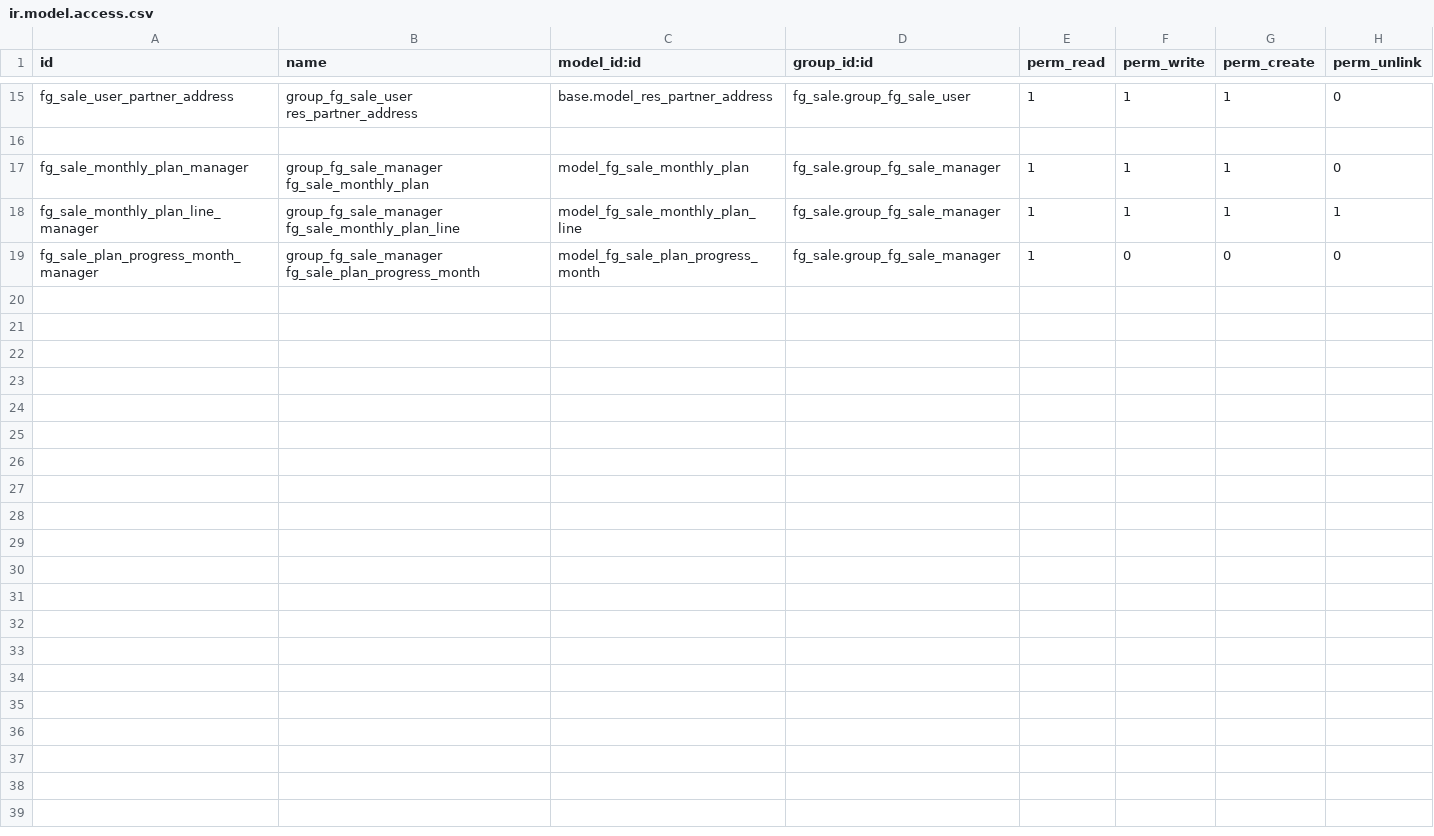
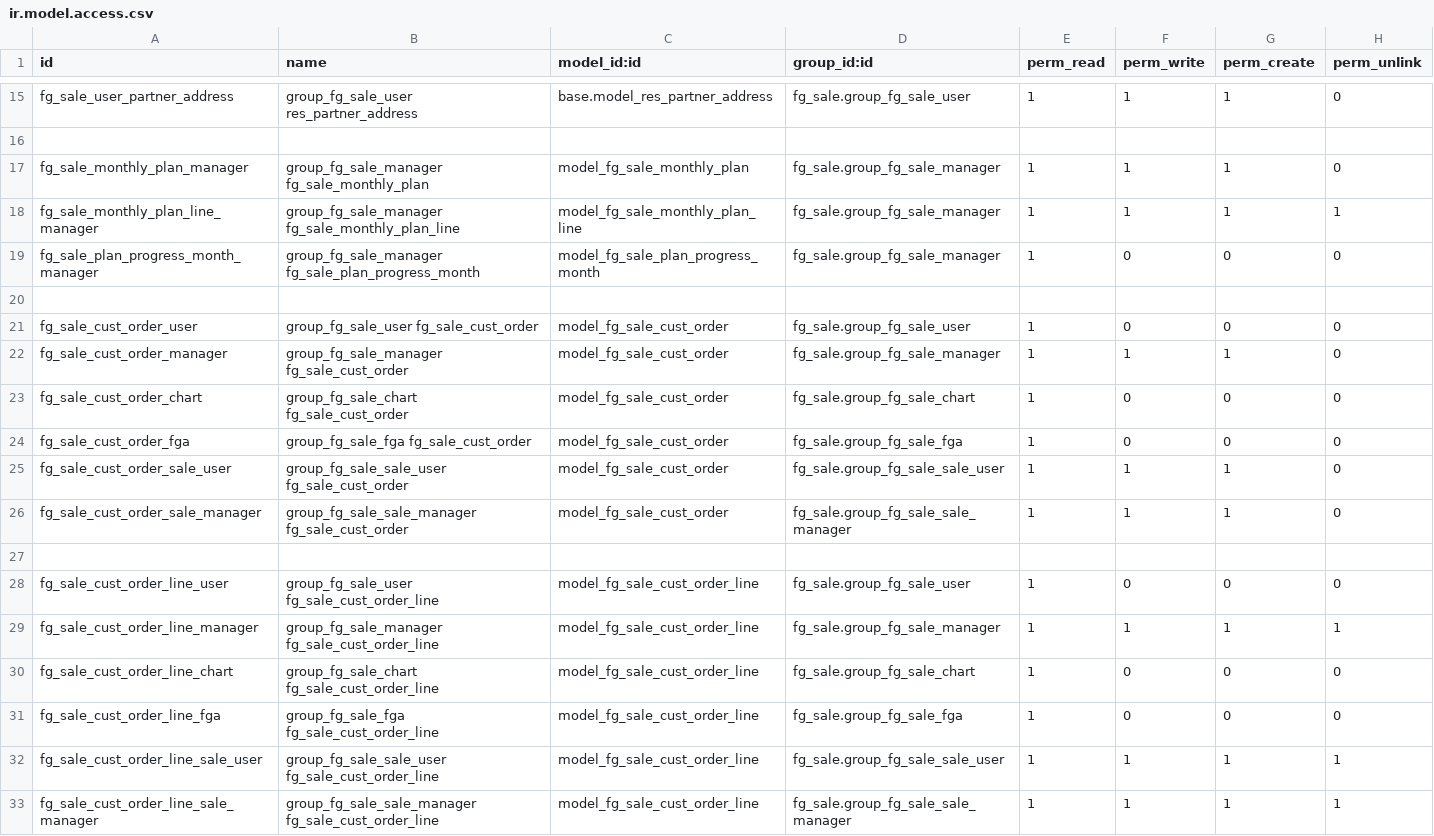
Before and after one commit to Johnzero/erp, a CSV file: openerp/addons/fg_sale/security/ir.model.access.csv, drawn as a sheet; only a part is shown, gaps mark what is left out.

Commit message:
get cust.order work.

```diff
--- a/openerp/addons/fg_sale/security/ir.model.access.csv
+++ b/openerp/addons/fg_sale/security/ir.model.access.csv
@@ -19 +19,15 @@
 "fg_sale_plan_progress_month_manager","group_fg_sale_manager fg_sale_plan_progress_month","model_fg_sale_plan_progress_month","fg_sale.group_fg_sale_manager",1,0,0,0
+
+"fg_sale_cust_order_user","group_fg_sale_user fg_sale_cust_order","model_fg_sale_cust_order","fg_sale.group_fg_sale_user",1,0,0,0
+"fg_sale_cust_order_manager","group_fg_sale_manager fg_sale_cust_order","model_fg_sale_cust_order","fg_sale.group_fg_sale_manager",1,1,1,0
+"fg_sale_cust_order_chart","group_fg_sale_chart fg_sale_cust_order","model_fg_sale_cust_order","fg_sale.group_fg_sale_chart",1,0,0,0
+"fg_sale_cust_order_fga","group_fg_sale_fga fg_sale_cust_order","model_fg_sale_cust_order","fg_sale.group_fg_sale_fga",1,0,0,0
+"fg_sale_cust_order_sale_user","group_fg_sale_sale_user fg_sale_cust_order","model_fg_sale_cust_order","fg_sale.group_fg_sale_sale_user",1,1,1,0
+"fg_sale_cust_order_sale_manager","group_fg_sale_sale_manager fg_sale_cust_order","model_fg_sale_cust_order","fg_sale.group_fg_sale_sale_manager",1,1,1,0
+
+"fg_sale_cust_order_line_user","group_fg_sale_user fg_sale_cust_order_line","model_fg_sale_cust_order_line","fg_sale.group_fg_sale_user",1,0,0,0
+"fg_sale_cust_order_line_manager","group_fg_sale_manager fg_sale_cust_order_line","model_fg_sale_cust_order_line","fg_sale.group_fg_sale_manager",1,1,1,1
+"fg_sale_cust_order_line_chart","group_fg_sale_chart fg_sale_cust_order_line","model_fg_sale_cust_order_line","fg_sale.group_fg_sale_chart",1,0,0,0
+"fg_sale_cust_order_line_fga","group_fg_sale_fga fg_sale_cust_order_line","model_fg_sale_cust_order_line","fg_sale.group_fg_sale_fga",1,0,0,0
+"fg_sale_cust_order_line_sale_user","group_fg_sale_sale_user fg_sale_cust_order_line","model_fg_sale_cust_order_line","fg_sale.group_fg_sale_sale_user",1,1,1,1
+"fg_sale_cust_order_line_sale_manager","group_fg_sale_sale_manager fg_sale_cust_order_line","model_fg_sale_cust_order_line","fg_sale.group_fg_sale_sale_manager",1,1,1,1
```
Also changed, not shown: 3 other files.
